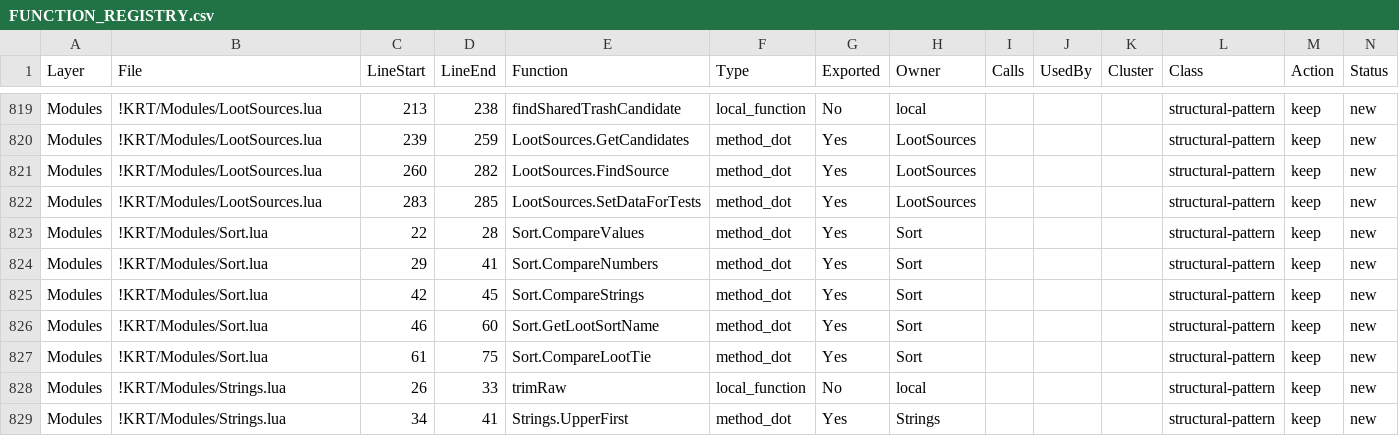
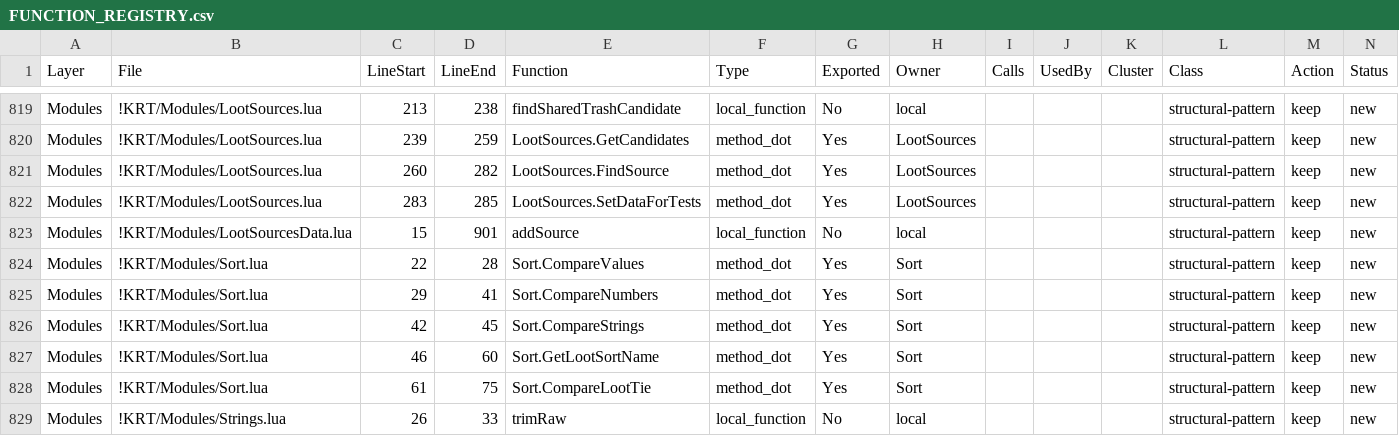
Before and after one commit to sk1zzovsmx/KRT-improved, a CSV file: docs/FUNCTION_REGISTRY.csv, drawn as a sheet; only a part is shown, gaps mark what is left out; the shorter side is filled out with more unchanged rows.

Commit message:
data: add vanilla raid loot sources

```diff
--- a/docs/FUNCTION_REGISTRY.csv
+++ b/docs/FUNCTION_REGISTRY.csv
@@ -822,2 +822,3 @@
 "Modules","!KRT/Modules/LootSources.lua","283","285","LootSources.SetDataForTests","method_dot","Yes","LootSources","","","","structural-pattern","keep","new"
+"Modules","!KRT/Modules/LootSourcesData.lua","15","901","addSource","local_function","No","local","","","","structural-pattern","keep","new"
 "Modules","!KRT/Modules/Sort.lua","22","28","Sort.CompareValues","method_dot","Yes","Sort","","","","structural-pattern","keep","new"
```
Also changed, not shown: 3 other files.
